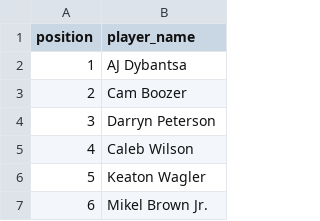
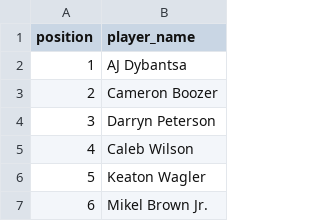
Before and after one commit to seanmun/draft, a CSV file: expert-mock/ringer_mock_draft_round1.csv, drawn as a sheet; only a part is shown.

```diff
--- a/expert-mock/ringer_mock_draft_round1.csv
+++ b/expert-mock/ringer_mock_draft_round1.csv
@@ -2,3 +2,3 @@ position,player_name
 1,AJ Dybantsa
-2,Cam Boozer
+2,Cameron Boozer
 3,Darryn Peterson
```
Also changed, not shown: 1 other file.
